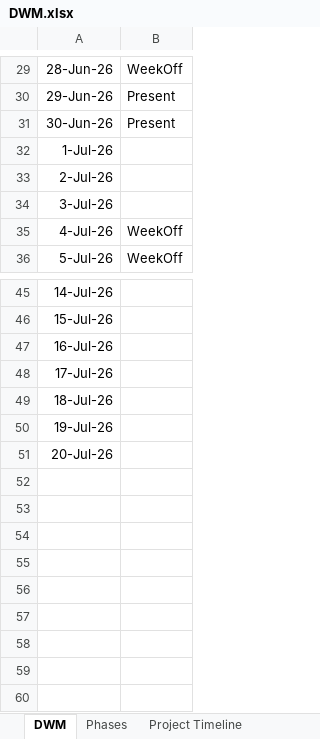
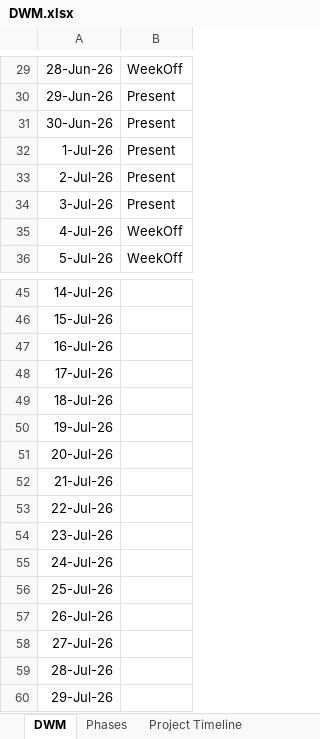
Before and after one commit to MNMohini/tradesphere, an Excel workbook: DWM.xlsx, sheet DWM, drawn as a sheet; only a part is shown, gaps mark what is left out; values as stored, in another font and other column widths than the file's, no borders; conditional formats not drawn; the diff names each change by its address in the sheet, - before the commit and + after, or states it on an @@ line.

```diff
--- a/DWM.xlsx (sheet DWM)
+++ b/DWM.xlsx (sheet DWM)
-B32:B34: (empty)
+B32:B34: Present
+row 52: 21-Jul-26
+row 53: 22-Jul-26
+row 54: 23-Jul-26
+row 55: 24-Jul-26
+row 56: 25-Jul-26
+row 57: 26-Jul-26
+row 58: 27-Jul-26
+row 59: 28-Jul-26
+row 60: 29-Jul-26
```
Also changed, not shown: 6 other files.
